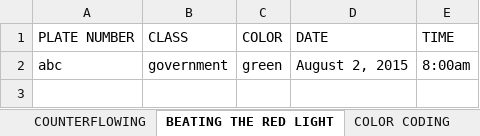
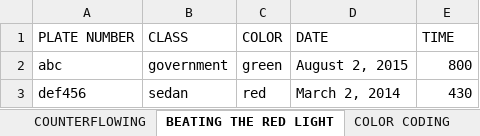
Before and after one commit to aenoncunanan/TraVIS-v1, an Excel workbook: dat/Violation-Database.xlsx, sheet BEATING THE RED LIGHT, drawn as a sheet; values as stored, in another font and other column widths than the file's, no borders; the diff names each change by its address in the sheet, - before the commit and + after, or states it on an @@ line.

```diff
--- a/dat/Violation-Database.xlsx (sheet BEATING THE RED LIGHT)
+++ b/dat/Violation-Database.xlsx (sheet BEATING THE RED LIGHT)
-E2 (TIME): 8:00am
+E2 (TIME): 800
+row 3: def456 | sedan | red | March 2, 2014 | 430
```
Also changed, not shown: sheet SPEEDING, sheet SWERVING, sheet COUNTERFLOWING, sheet DRUNK DRIVING, sheet COLOR CODING, 12 other files.
